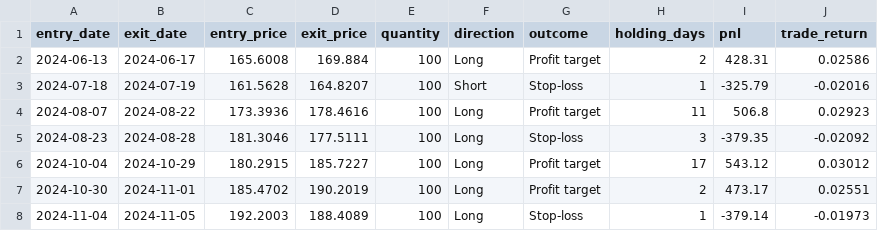
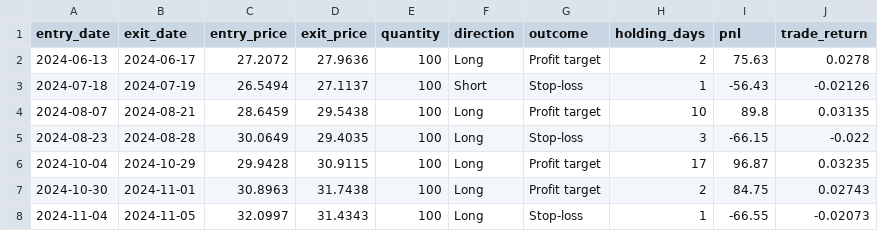
Before and after one commit to spy010301-crypto/533-web-spy, a CSV file: data/trade_blotter.csv, drawn as a sheet; only a part is shown; the diff covers the shown part only.

```diff
--- a/data/trade_blotter.csv
+++ b/data/trade_blotter.csv
@@ -1,8 +1,8 @@
 entry_date,exit_date,entry_price,exit_price,quantity,direction,outcome,holding_days,pnl,trade_return
-2024-06-13,2024-06-17,165.6008,169.884,100,Long,Profit target,2,428.31,0.02586
-2024-07-18,2024-07-19,161.5628,164.8207,100,Short,Stop-loss,1,-325.79,-0.02016
-2024-08-07,2024-08-22,173.3936,178.4616,100,Long,Profit target,11,506.8,0.02923
-2024-08-23,2024-08-28,181.3046,177.5111,100,Long,Stop-loss,3,-379.35,-0.02092
-2024-10-04,2024-10-29,180.2915,185.7227,100,Long,Profit target,17,543.12,0.03012
-2024-10-30,2024-11-01,185.4702,190.2019,100,Long,Profit target,2,473.17,0.02551
-2024-11-04,2024-11-05,192.2003,188.4089,100,Long,Stop-loss,1,-379.14,-0.01973
+2024-06-13,2024-06-17,27.2072,27.9636,100,Long,Profit target,2,75.63,0.0278
+2024-07-18,2024-07-19,26.5494,27.1137,100,Short,Stop-loss,1,-56.43,-0.02126
+2024-08-07,2024-08-21,28.6459,29.5438,100,Long,Profit target,10,89.8,0.03135
+2024-08-23,2024-08-28,30.0649,29.4035,100,Long,Stop-loss,3,-66.15,-0.022
+2024-10-04,2024-10-29,29.9428,30.9115,100,Long,Profit target,17,96.87,0.03235
+2024-10-30,2024-11-01,30.8963,31.7438,100,Long,Profit target,2,84.75,0.02743
+2024-11-04,2024-11-05,32.0997,31.4343,100,Long,Stop-loss,1,-66.55,-0.02073
```
Also changed, not shown: 2 added rows, 2 removed rows and 75 edited cells elsewhere in this file, data/equity.csv, data/price_data.csv, 6 other files.
